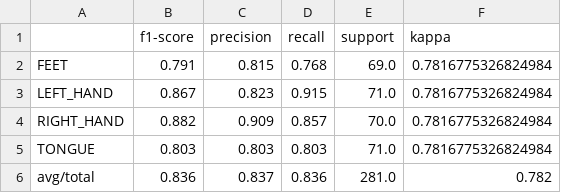
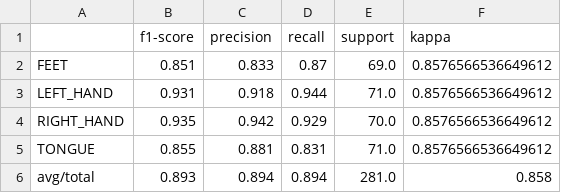
Before and after one commit to diasporado/eegmi, a CSV file: model_results_fb_local/A01_model.csv, drawn as a sheet.

Commit message:
local

```diff
--- a/model_results_fb_local/A01_model.csv
+++ b/model_results_fb_local/A01_model.csv
@@ -1,6 +1,6 @@
 ,f1-score,precision,recall,support,kappa
-FEET,0.791,0.815,0.768,69.0,0.7816775326824984
-LEFT_HAND,0.867,0.823,0.915,71.0,0.7816775326824984
-RIGHT_HAND,0.882,0.909,0.857,70.0,0.7816775326824984
-TONGUE,0.803,0.803,0.803,71.0,0.7816775326824984
-avg/total,0.836,0.837,0.836,281.0,0.782
+FEET,0.851,0.833,0.87,69.0,0.8576566536649612
+LEFT_HAND,0.931,0.918,0.944,71.0,0.8576566536649612
+RIGHT_HAND,0.935,0.942,0.929,70.0,0.8576566536649612
+TONGUE,0.855,0.881,0.831,71.0,0.8576566536649612
+avg/total,0.893,0.894,0.894,281.0,0.858
```
Also changed, not shown: 7 other files.
